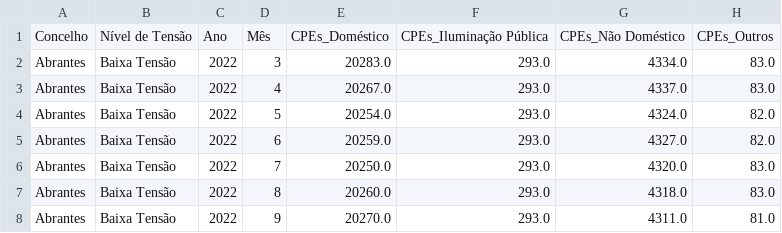
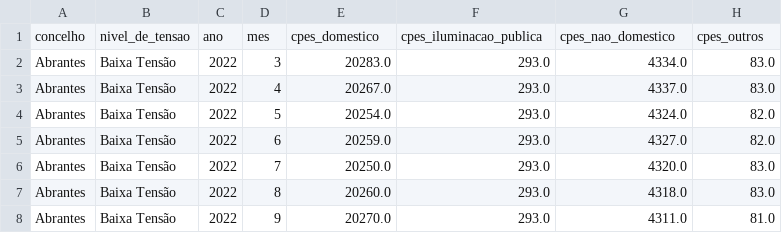
Before and after one commit to kreativermario/Projeto-DECD, a CSV file: data/treated/caracterizacao-pes-contrato-ativo-agrupado.csv, drawn as a sheet; only a part is shown.

Commit message:
Correction of data format according to exercise instructions
Signed-off-by: Ruisth <ruimfduarte94@gmail.com>

```diff
--- a/data/treated/caracterizacao-pes-contrato-ativo-agrupado.csv
+++ b/data/treated/caracterizacao-pes-contrato-ativo-agrupado.csv
@@ -1,2 +1,2 @@
-Concelho,Nível de Tensão,Ano,Mês,CPEs_Doméstico,CPEs_Iluminação Pública,CPEs_Não Doméstico,CPEs_Outros
+concelho,nivel_de_tensao,ano,mes,cpes_domestico,cpes_iluminacao_publica,cpes_nao_domestico,cpes_outros
 Abrantes,Baixa Tensão,2022,3,20283.0,293.0,4334.0,83.0
```
Also changed, not shown: data/treated/diagrama_de_carga_por_mes.csv, data/treated/merged-dataset-concelho.csv, 3 other files.
